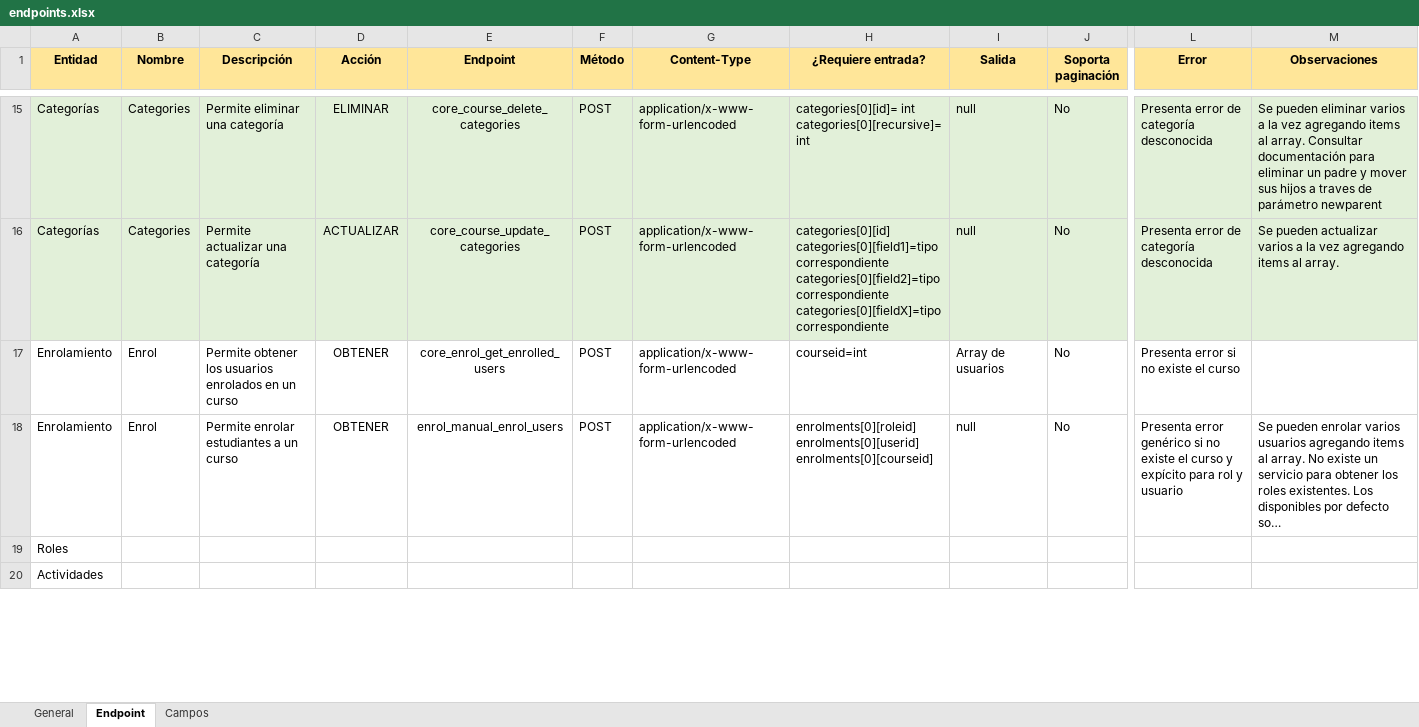
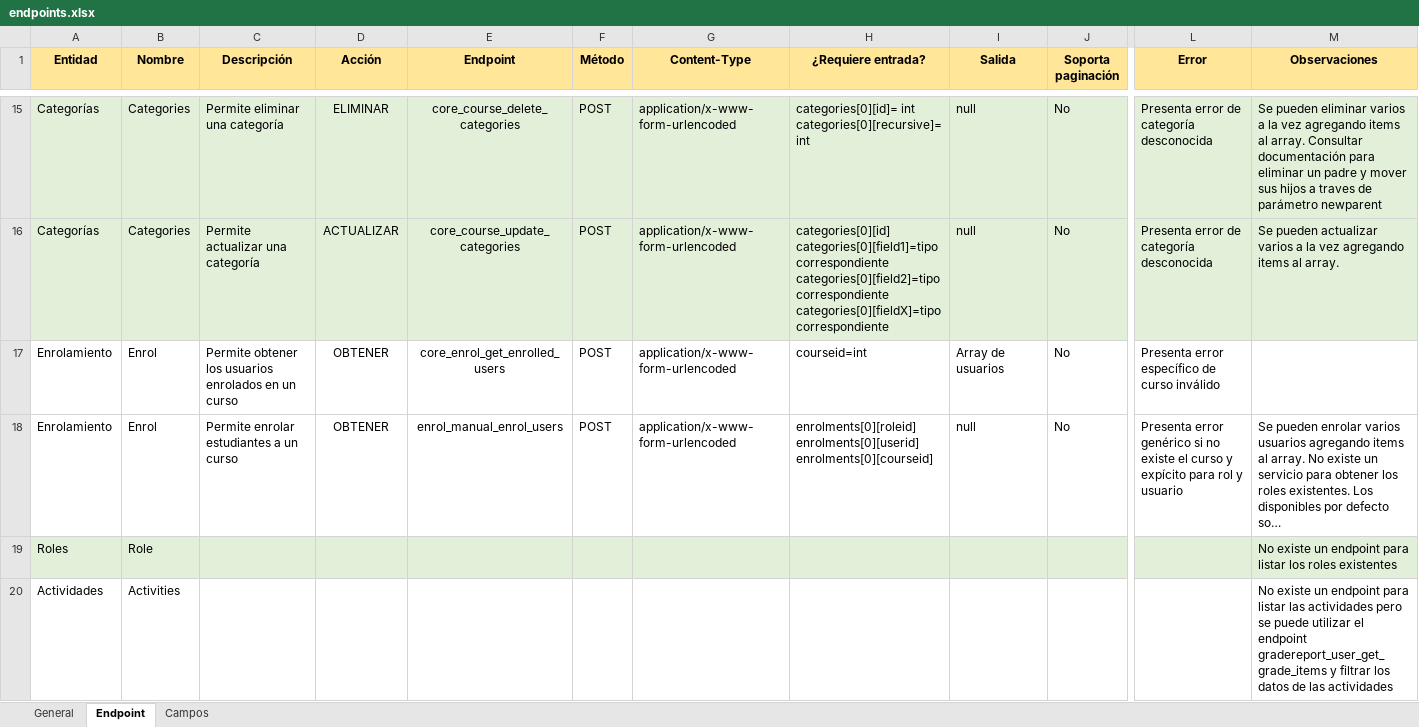
Before and after one commit to Campusoft/knowledge_base, an Excel workbook: lms/moodle/endpoints.xlsx, sheet Endpoint, drawn as a sheet; only a part is shown, gaps mark what is left out; long unchanged cells end in …; values as stored, in another font and other column widths than the file's, no borders; the diff covers the shown part only; the diff names each change by its address in the sheet, - before the commit and + after, or states it on an @@ line.

Commit message:
Agregar actividades y calificaciones

```diff
--- a/lms/moodle/endpoints.xlsx (sheet Endpoint)
+++ b/lms/moodle/endpoints.xlsx (sheet Endpoint)
-L17 (Error): Presenta error si no existe el curso
+L17 (Error): Presenta error específico de curso inválido
-A19:M19 fill: none
+A19:M19 fill: #E2F0D9
-B19 (Nombre): (empty)
+B19 (Nombre): Role
-M19 (Observaciones): (empty)
+M19 (Observaciones): No existe un endpoint para listar los roles existentes
-B20 (Nombre): (empty)
+B20 (Nombre): Activities
-M20 (Observaciones): (empty)
+M20 (Observaciones): No existe un endpoint para listar las actividades pero se puede utilizar el endpoint gradereport_user_get_grade_items y filtrar los datos de las actividades
```
Also changed, not shown: 2 added rows, 1 removed row and cell formats elsewhere in this sheet.
